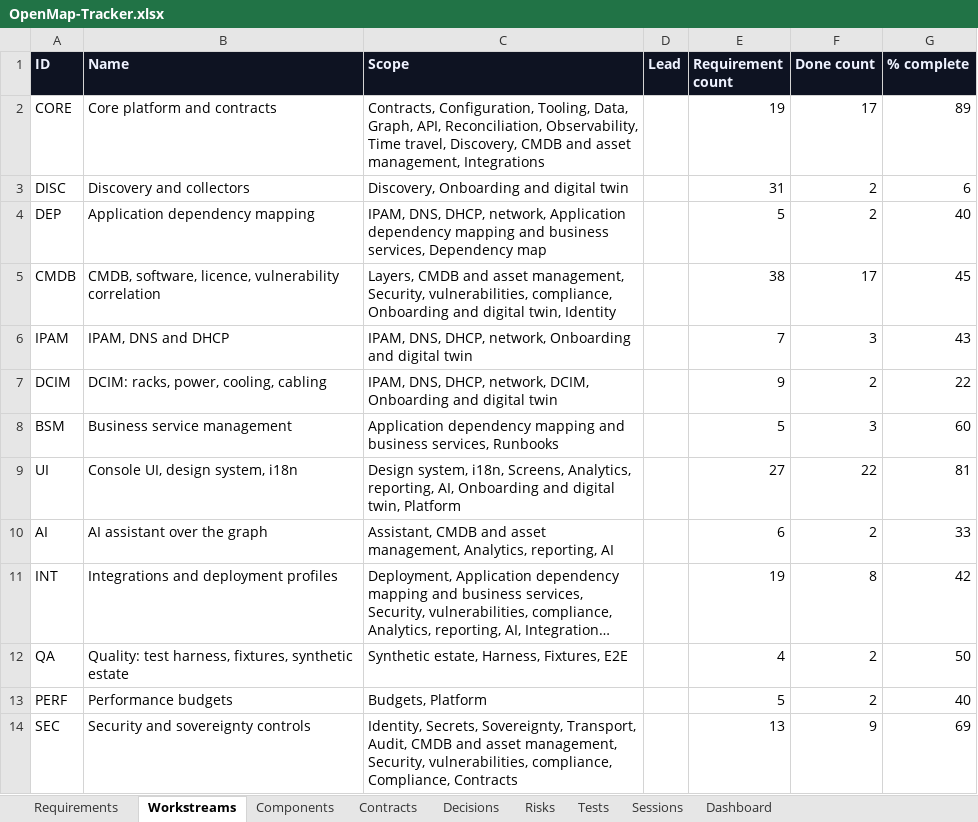
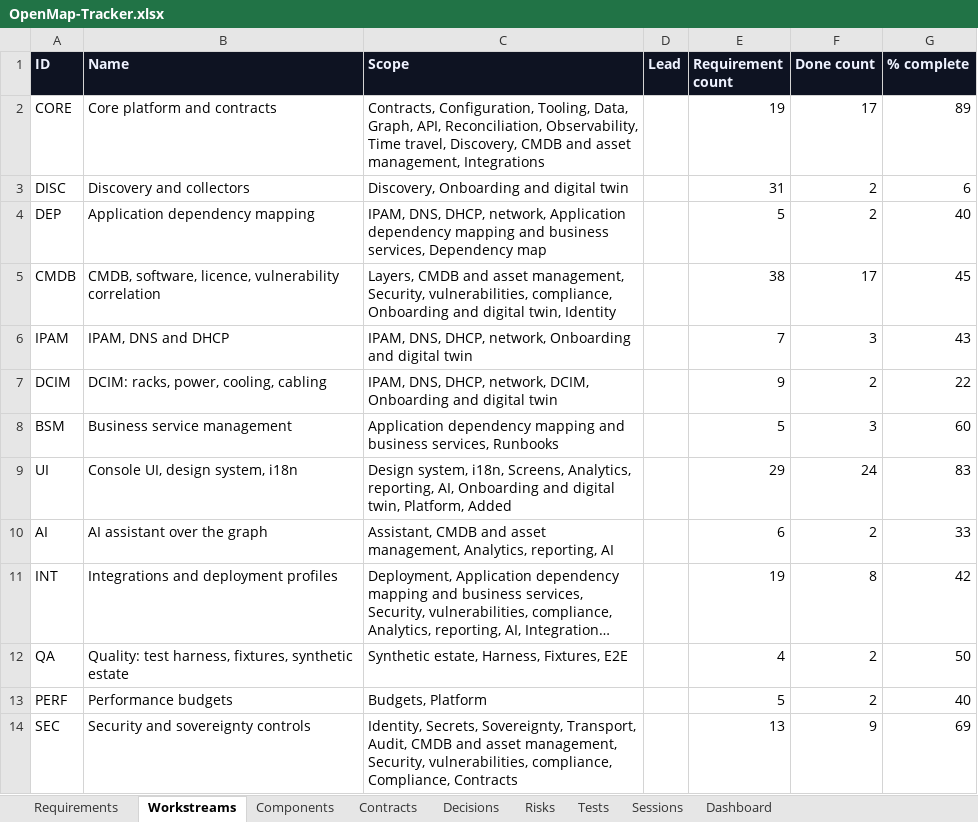
Before and after one commit to zakir80ac/OpenMap, an Excel workbook: tracker/OpenMap-Tracker.xlsx, sheet Workstreams, drawn as a sheet; long unchanged cells end in …; values as stored, in another font and other column widths than the file's, no borders; the diff names each change by its address in the sheet, - before the commit and + after, or states it on an @@ line.

```diff
--- a/tracker/OpenMap-Tracker.xlsx (sheet Workstreams)
+++ b/tracker/OpenMap-Tracker.xlsx (sheet Workstreams)
-C9 (Scope): …digital twin, Platform
+C9 (Scope): …digital twin, Platform, Added
-E9 (Requirement count): 27
+E9 (Requirement count): 29
-F9 (Done count): 22
+F9 (Done count): 24
-G9 (% complete): 81
+G9 (% complete): 83
```
Also changed, not shown: sheet Requirements, sheet Tests, sheet Dashboard, sheet Sessions, 16 other files.
